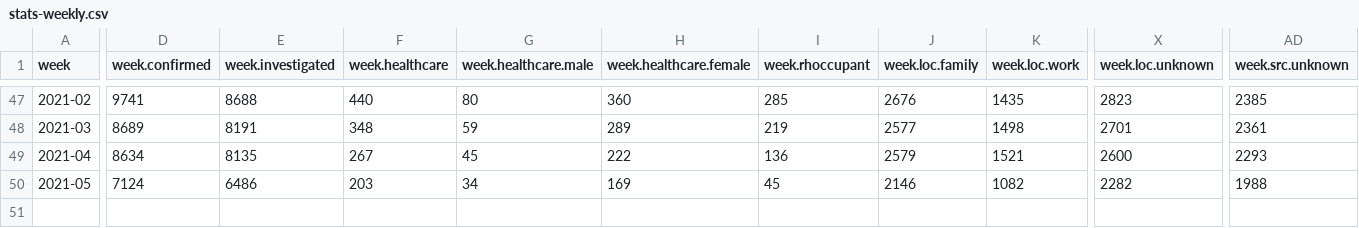
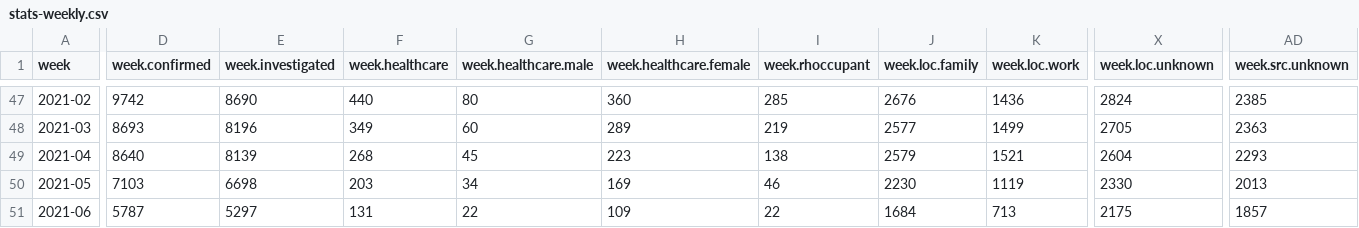
Before and after one commit to sledilnik/data, a CSV file: csv/stats-weekly.csv, drawn as a sheet; only a part is shown, gaps mark what is left out; rows hold the shown columns only; the diff covers the shown part only; the diff names each change by its address in the sheet, - before the commit and + after, or states it on an @@ line.

```diff
--- a/csv/stats-weekly.csv
+++ b/csv/stats-weekly.csv
-D47 (week.confirmed): 9741
+D47 (week.confirmed): 9742
-E47 (week.investigated): 8688
+E47 (week.investigated): 8690
-K47 (week.loc.work): 1435
+K47 (week.loc.work): 1436
-X47 (week.loc.unknown): 2823
+X47 (week.loc.unknown): 2824
-D48 (week.confirmed): 8689
+D48 (week.confirmed): 8693
-E48 (week.investigated): 8191
+E48 (week.investigated): 8196
-F48 (week.healthcare): 348
+F48 (week.healthcare): 349
-G48 (week.healthcare.male): 59
+G48 (week.healthcare.male): 60
-K48 (week.loc.work): 1498
+K48 (week.loc.work): 1499
-X48 (week.loc.unknown): 2701
+X48 (week.loc.unknown): 2705
-AD48 (week.src.unknown): 2361
+AD48 (week.src.unknown): 2363
-D49 (week.confirmed): 8634
+D49 (week.confirmed): 8640
-E49 (week.investigated): 8135
+E49 (week.investigated): 8139
-F49 (week.healthcare): 267
+F49 (week.healthcare): 268
-H49 (week.healthcare.female): 222
+H49 (week.healthcare.female): 223
-I49 (week.rhoccupant): 136
+I49 (week.rhoccupant): 138
-X49 (week.loc.unknown): 2600
+X49 (week.loc.unknown): 2604
-D50 (week.confirmed): 7124
+D50 (week.confirmed): 7103
-E50 (week.investigated): 6486
+E50 (week.investigated): 6698
-I50 (week.rhoccupant): 45
+I50 (week.rhoccupant): 46
-J50 (week.loc.family): 2146
+J50 (week.loc.family): 2230
-K50 (week.loc.work): 1082
+K50 (week.loc.work): 1119
-X50 (week.loc.unknown): 2282
+X50 (week.loc.unknown): 2330
-AD50 (week.src.unknown): 1988
+AD50 (week.src.unknown): 2013
+row 51: 2021-06 | 5787 | 5297 | 131 | 22 | 109 | 22 | 1684 | 713 | 2175 | 1857
```
Also changed, not shown: 41 edited cells elsewhere in this file, csv/age-deceased.csv, csv/region-cases.csv, 7 other files.
